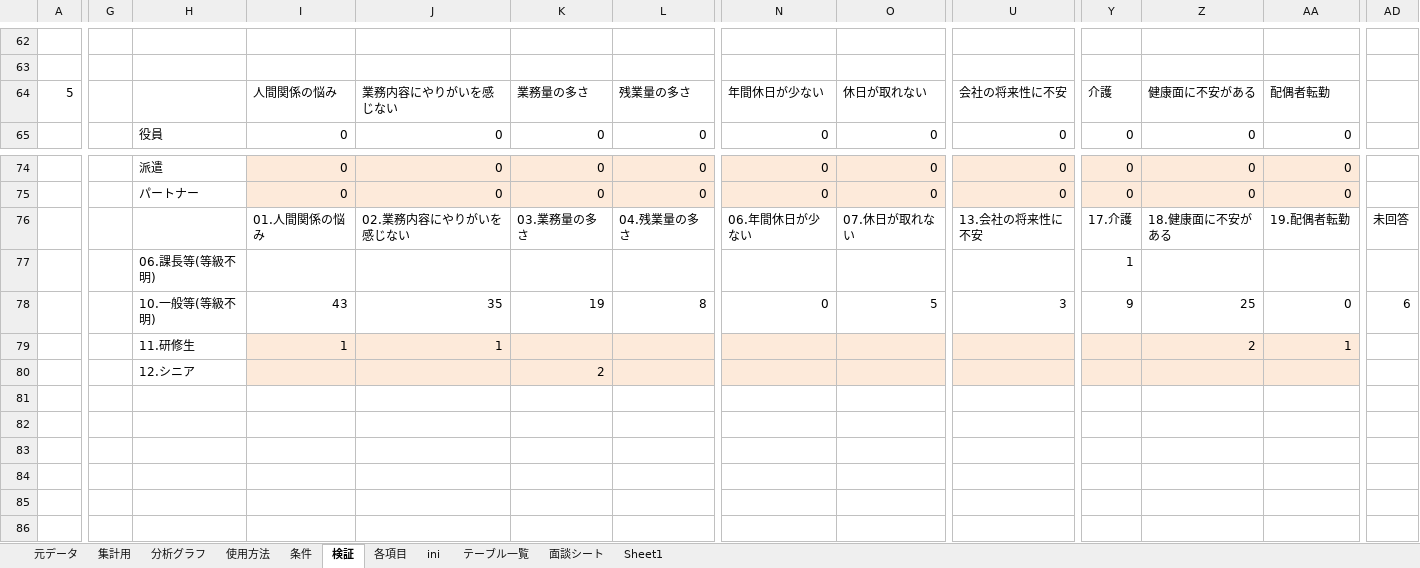
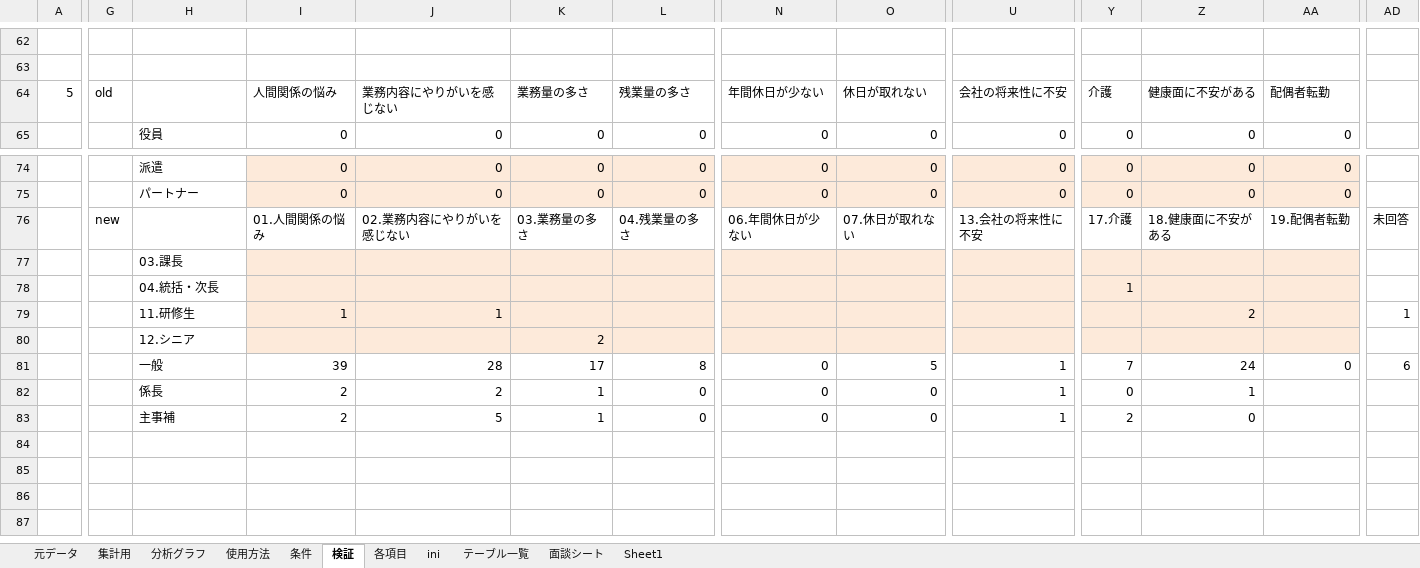
Before and after one commit to primaryplane-dev/Analysis-graph_1, an Excel workbook: 分析グラフ_ver2.xlsm, sheet 検証, drawn as a sheet; only a part is shown, gaps mark what is left out; the shorter side is filled out with more unchanged rows; values as stored, in another font and other column widths than the file's, no borders; removed rows and columns are numbered as before the commit, all else as after; rows hold the shown columns only; the diff covers the shown part only; the diff names each change by its address in the sheet, - before the commit and + after, or states it on an @@ line.

```diff
--- a/分析グラフ_ver2.xlsm (sheet 検証)
+++ b/分析グラフ_ver2.xlsm (sheet 検証)
-G64: (empty)
+G64: old
-G76: (empty)
+G76: new
-H77: 06.課長等(等級不明)
+H77: 03.課長
-I77:AA77 fill: none
+I77:AA77 fill: #FDEADA
-Y77: 1
+Y77: (empty)
-row 78:  |  | 10.一般等(等級不明) | 43 | 35 | 19 | 8 | 0 | 5 | 3 | 9 | 25 | 0 | 6
+row 78:  |  | 04.統括・次長 |  |  |  |  |  |  |  | 1
-AA79: 1
+AA79: (empty)
-AD79: (empty)
+AD79: 1
-row 81: (empty)
+row 81:  |  | 一般 | 39 | 28 | 17 | 8 | 0 | 5 | 1 | 7 | 24 | 0 | 6
-row 82: (empty)
+row 82:  |  | 係長 | 2 | 2 | 1 | 0 | 0 | 0 | 1 | 0 | 1
-row 83: (empty)
+row 83:  |  | 主事補 | 2 | 5 | 1 | 0 | 0 | 0 | 1 | 2 | 0
```
Also changed, not shown: cell formats elsewhere in this sheet, sheet 集計用, sheet 分析グラフ, sheet Sheet1, sheet ini, charts or pictures, 7 other files.
